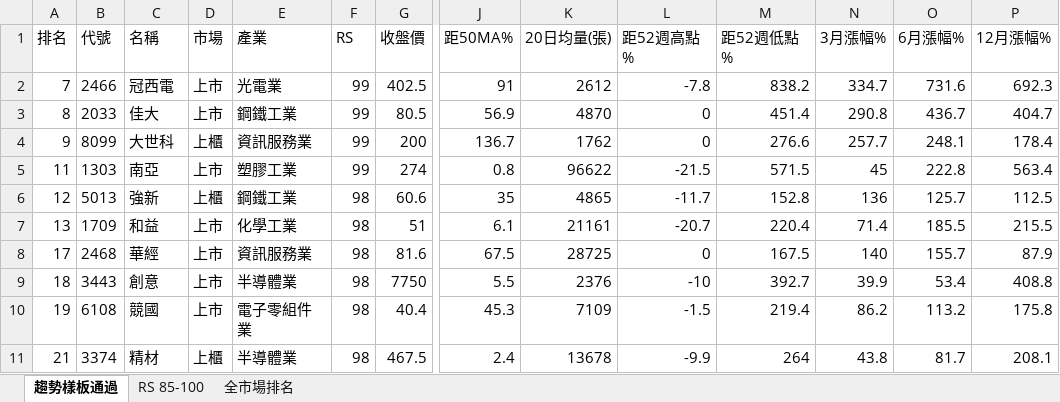
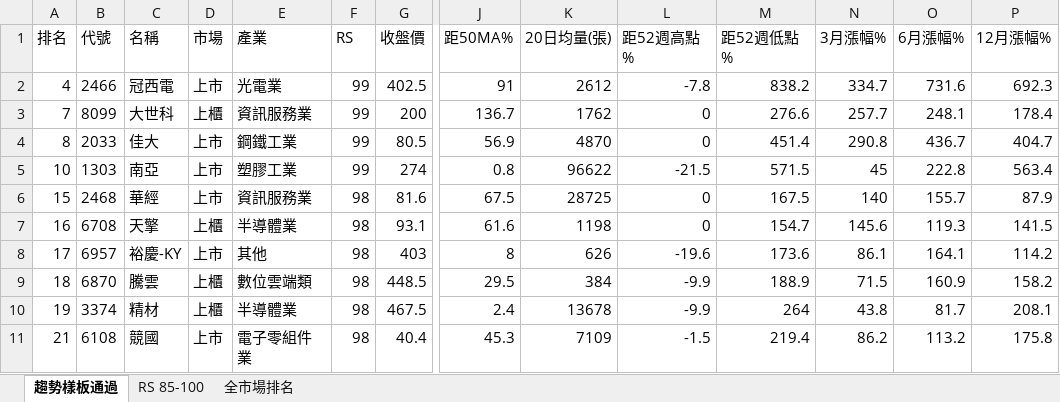
Before and after one commit to smoli0725-droid/tw-rs-screener, an Excel workbook: output/RS_全市場排名.xlsx, sheet 趨勢樣板通過, drawn as a sheet; only a part is shown, gaps mark what is left out; values as stored, in another font and other column widths than the file's, no borders; removed rows and columns are numbered as before the commit, all else as after; rows hold the shown columns only; the diff covers the shown part only; the diff names each change by its address in the sheet, - before the commit and + after, or states it on an @@ line.

```diff
--- a/output/RS_全市場排名.xlsx (sheet 趨勢樣板通過)
+++ b/output/RS_全市場排名.xlsx (sheet 趨勢樣板通過)
-A2 (排名): 7
+A2 (排名): 4
+row 3: 7 | 8099 | 大世科 | 上櫃 | 資訊服務業 | 99 | 200 | 136.7 | 1762 | 0 | 276.6 | 257.7 | 248.1 | 178.4
-row 4: 9 | 8099 | 大世科 | 上櫃 | 資訊服務業 | 99 | 200 | 136.7 | 1762 | 0 | 276.6 | 257.7 | 248.1 | 178.4
-A5 (排名): 11
+A5 (排名): 10
-row 6: 12 | 5013 | 強新 | 上櫃 | 鋼鐵工業 | 98 | 60.6 | 35 | 4865 | -11.7 | 152.8 | 136 | 125.7 | 112.5
-row 7: 13 | 1709 | 和益 | 上市 | 化學工業 | 98 | 51 | 6.1 | 21161 | -20.7 | 220.4 | 71.4 | 185.5 | 215.5
-A6 (排名): 17
+A6 (排名): 15
+row 7: 16 | 6708 | 天擎 | 上櫃 | 半導體業 | 98 | 93.1 | 61.6 | 1198 | 0 | 154.7 | 145.6 | 119.3 | 141.5
+row 8: 17 | 6957 | 裕慶-KY | 上市 | 其他 | 98 | 403 | 8 | 626 | -19.6 | 173.6 | 86.1 | 164.1 | 114.2
-B9 (代號): 3443
+B9 (代號): 6870
-C9 (名稱): 創意
+C9 (名稱): 騰雲
-D9 (市場): 上市
+D9 (市場): 上櫃
-E9 (產業): 半導體業
+E9 (產業): 數位雲端類
-G9 (收盤價): 7750
+G9 (收盤價): 448.5
-J9 (距50MA%): 5.5
+J9 (距50MA%): 29.5
-K9 (20日均量(張)): 2376
+K9 (20日均量(張)): 384
-L9 (距52週高點%): -10
+L9 (距52週高點%): -9.9
-M9 (距52週低點%): 392.7
+M9 (距52週低點%): 188.9
-N9 (3月漲幅%): 39.9
+N9 (3月漲幅%): 71.5
-O9 (6月漲幅%): 53.4
+O9 (6月漲幅%): 160.9
-P9 (12月漲幅%): 408.8
+P9 (12月漲幅%): 158.2
-row 10: 19 | 6108 | 競國 | 上市 | 電子零組件業 | 98 | 40.4 | 45.3 | 7109 | -1.5 | 219.4 | 86.2 | 113.2 | 175.8
-A10 (排名): 21
+A10 (排名): 19
+row 11: 21 | 6108 | 競國 | 上市 | 電子零組件業 | 98 | 40.4 | 45.3 | 7109 | -1.5 | 219.4 | 86.2 | 113.2 | 175.8
```
Also changed, not shown: 46 added rows, 46 removed rows and 165 edited cells elsewhere in this sheet, sheet 全市場排名, sheet RS 85-100, 7 other files.
